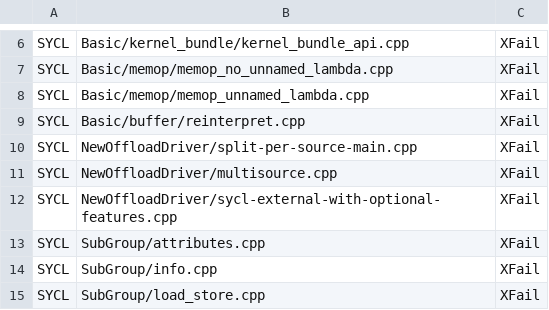
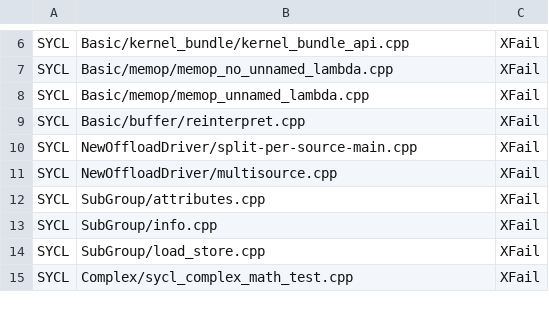
Before and after one commit to uxlfoundation/oneapi-construction-kit, a CSV file: scripts/testing/sycl_e2e/override_native_cpu.csv, drawn as a sheet; only a part is shown, gaps mark what is left out; the shorter side is filled out with more unchanged rows.

```diff
--- a/scripts/testing/sycl_e2e/override_native_cpu.csv
+++ b/scripts/testing/sycl_e2e/override_native_cpu.csv
@@ -11,3 +11,2 @@ SYCL,NewOffloadDriver/split-per-source-main.cpp,XFail
 SYCL,NewOffloadDriver/multisource.cpp,XFail
-SYCL,NewOffloadDriver/sycl-external-with-optional-features.cpp,XFail
 SYCL,SubGroup/attributes.cpp,XFail
```
Also changed, not shown: scripts/testing/sycl_e2e/override_all.csv, 2 other files.
